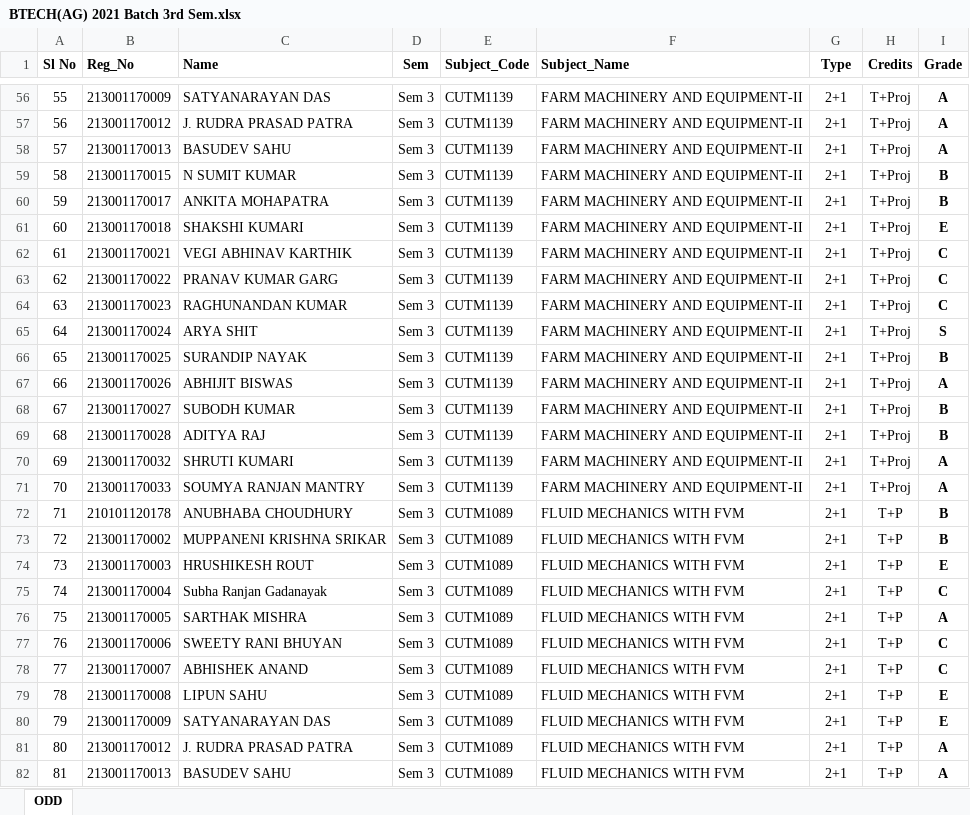
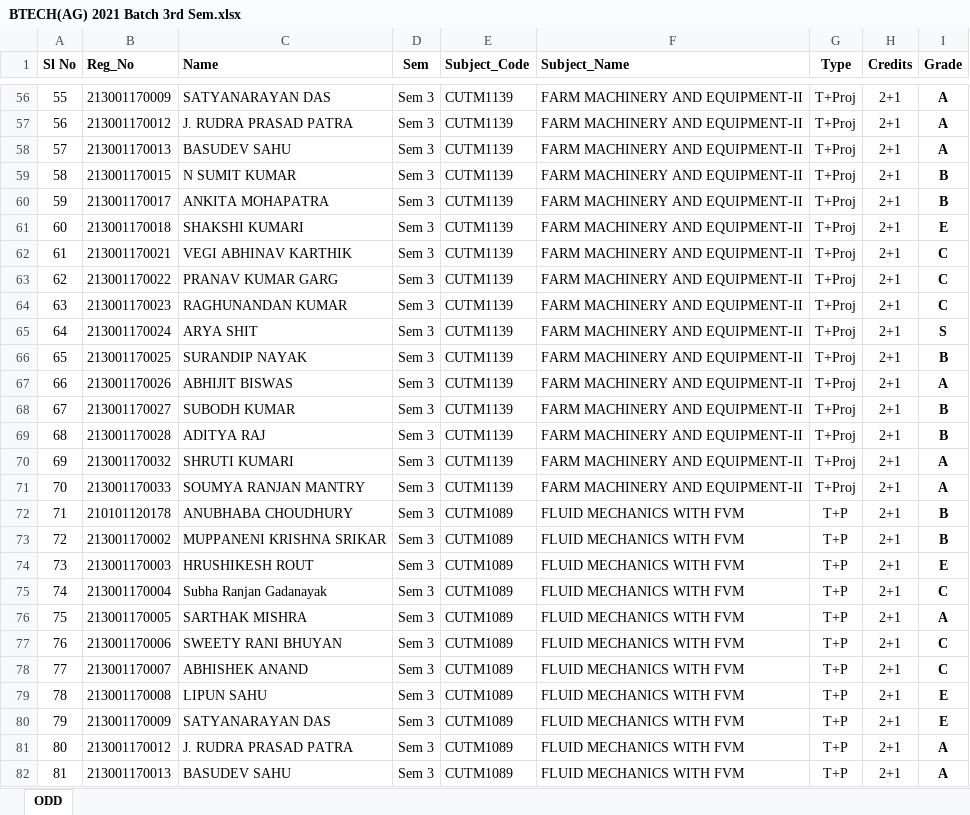
Before and after one commit to minnukota381/CUTM-Result-Portal, an Excel workbook: results/BTECH(AG) 2021 Batch 3rd Sem.xlsx, sheet ODD, drawn as a sheet; only a part is shown, gaps mark what is left out; values as stored, in another font and other column widths than the file's, no borders; the diff covers the shown part only; the diff names each change by its address in the sheet, - before the commit and + after, or states it on an @@ line.

```diff
--- a/results/BTECH(AG) 2021 Batch 3rd Sem.xlsx (sheet ODD)
+++ b/results/BTECH(AG) 2021 Batch 3rd Sem.xlsx (sheet ODD)
-G56:G71 (Type): 2+1
+G56:G71 (Type): T+Proj
-H56:H71 (Credits): T+Proj
+H56:H71 (Credits): 2+1
-G72:G82 (Type): 2+1
+G72:G82 (Type): T+P
-H72:H82 (Credits): T+P
+H72:H82 (Credits): 2+1
```
Also changed, not shown: 406 edited cells elsewhere in this sheet.
